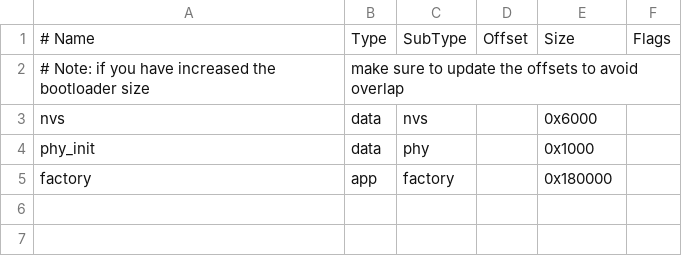
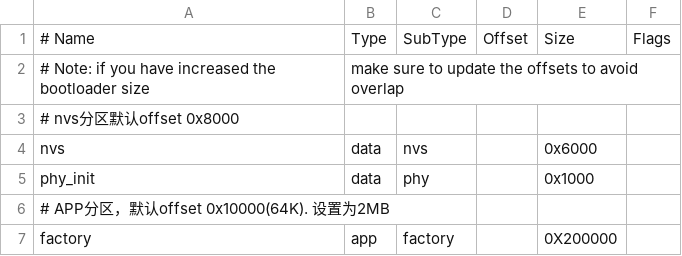
Before and after one commit to jiladahe1997/Mirror, a CSV file: mirror_project/partitions.csv, drawn as a sheet.

```diff
--- a/mirror_project/partitions.csv
+++ b/mirror_project/partitions.csv
@@ -2,4 +2,6 @@
 # Note: if you have increased the bootloader size, make sure to update the offsets to avoid overlap
+# nvs分区默认offset 0x8000
 nvs,      data, nvs,     ,      0x6000,
 phy_init, data, phy,     ,      0x1000,
-factory,  app,  factory, ,      0x180000,
+# APP分区，默认offset 0x10000(64K). 设置为2MB
+factory,  app,  factory, ,      0X200000,
```
Also changed, not shown: 21 other files.
